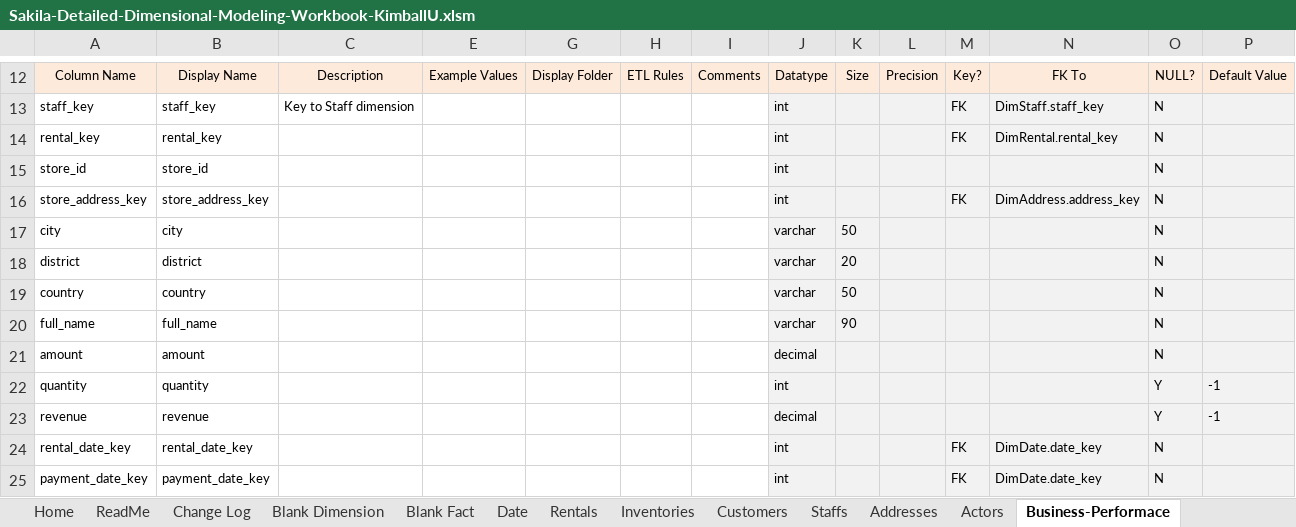
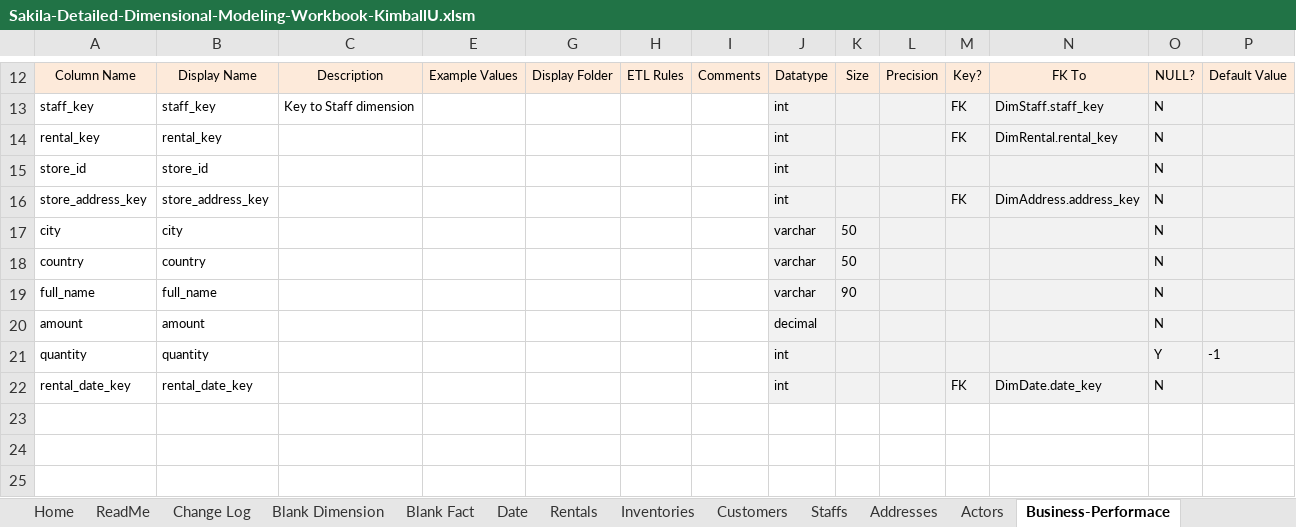
Before and after one commit to Narius2030/Sakila-DataWarehouse-for-Businesses, an Excel workbook: Design/Sakila-Detailed-Dimensional-Modeling-Workbook-KimballU.xlsm, sheet Business-Performace, drawn as a sheet; only a part is shown, gaps mark what is left out; values as stored, in another font and other column widths than the file's, no borders; charts and pictures not drawn; rows hold the shown columns only; the diff names each change by its address in the sheet, - before the commit and + after, or states it on an @@ line.

```diff
--- a/Design/Sakila-Detailed-Dimensional-Modeling-Workbook-KimballU.xlsm (sheet Business-Performace)
+++ b/Design/Sakila-Detailed-Dimensional-Modeling-Workbook-KimballU.xlsm (sheet Business-Performace)
-row 18: district | district |  |  |  |  |  | varchar | 20 |  |  |  | N
-row 23: revenue | revenue |  |  |  |  |  | decimal |  |  |  |  | Y | -1
-row 25: payment_date_key | payment_date_key |  |  |  |  |  | int |  |  | FK | DimDate.date_key | N
```
Also changed, not shown: sheet Sheet2, sheet Rental-Expense, formulas that keep their value, charts or pictures, 27 other files.
